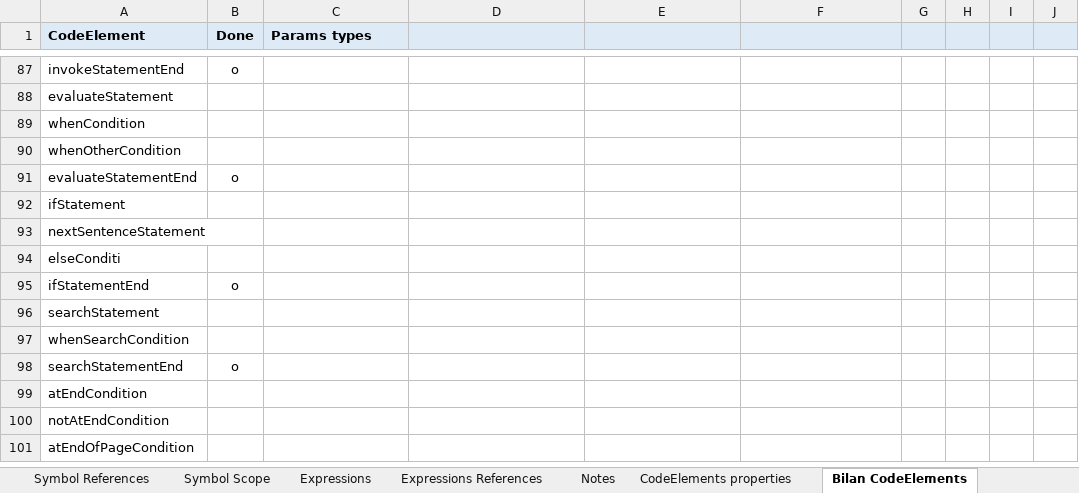
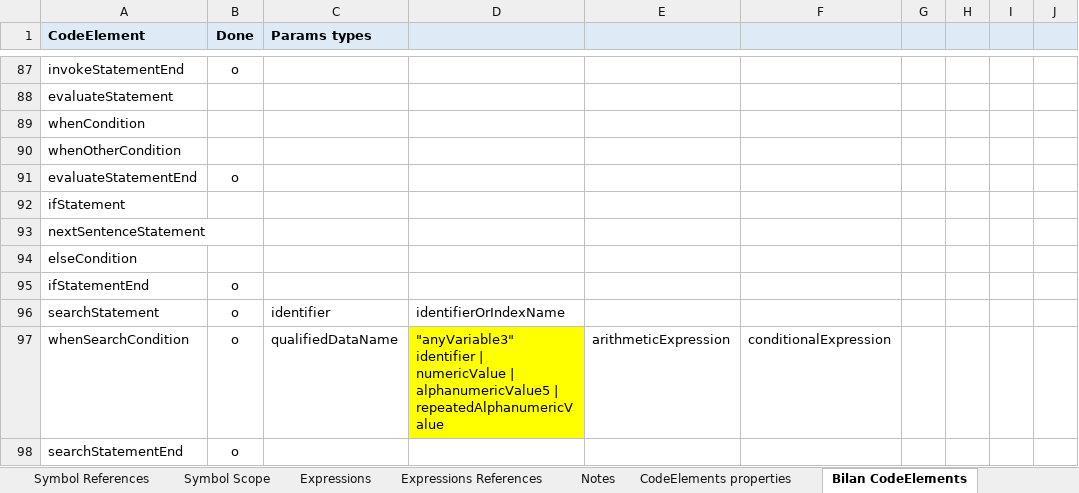
Before and after one commit to TypeCobolTeam/TypeCobol, an Excel workbook: TypeCobol/Documentation/Studies/Symbols and User defined words.xlsx, sheet Bilan CodeElements, drawn as a sheet; only a part is shown, gaps mark what is left out; the shorter side is filled out with more unchanged rows; values as stored, in another font and other column widths than the file's, no borders; ↵ is a line break in a cell; the diff covers the shown part only; the diff names each change by its address in the sheet, - before the commit and + after, or states it on an @@ line.

```diff
--- a/TypeCobol/Documentation/Studies/Symbols and User defined words.xlsx (sheet Bilan CodeElements)
+++ b/TypeCobol/Documentation/Studies/Symbols and User defined words.xlsx (sheet Bilan CodeElements)
-A94 (CodeElement): elseConditi
+A94 (CodeElement): elseCondition
-B96:B97 (Done): (empty)
+B96:B97 (Done): o
-C96 (Params types): (empty)
+C96 (Params types): identifier
-D96: (empty)
+D96: identifierOrIndexName
-C97 (Params types): (empty)
+C97 (Params types): qualifiedDataName
-D97: (empty)
+D97: "anyVariable3" ↵ identifier | numericValue | alphanumericValue5 | repeatedAlphanumericValue
-D97 fill: none
+D97 fill: #FFFF00
-E97: (empty)
+E97: arithmeticExpression
-F97: (empty)
+F97: conditionalExpression
```
Also changed, not shown: 12 added rows, 56 edited cells and cell formats elsewhere in this sheet, 1 other file.
